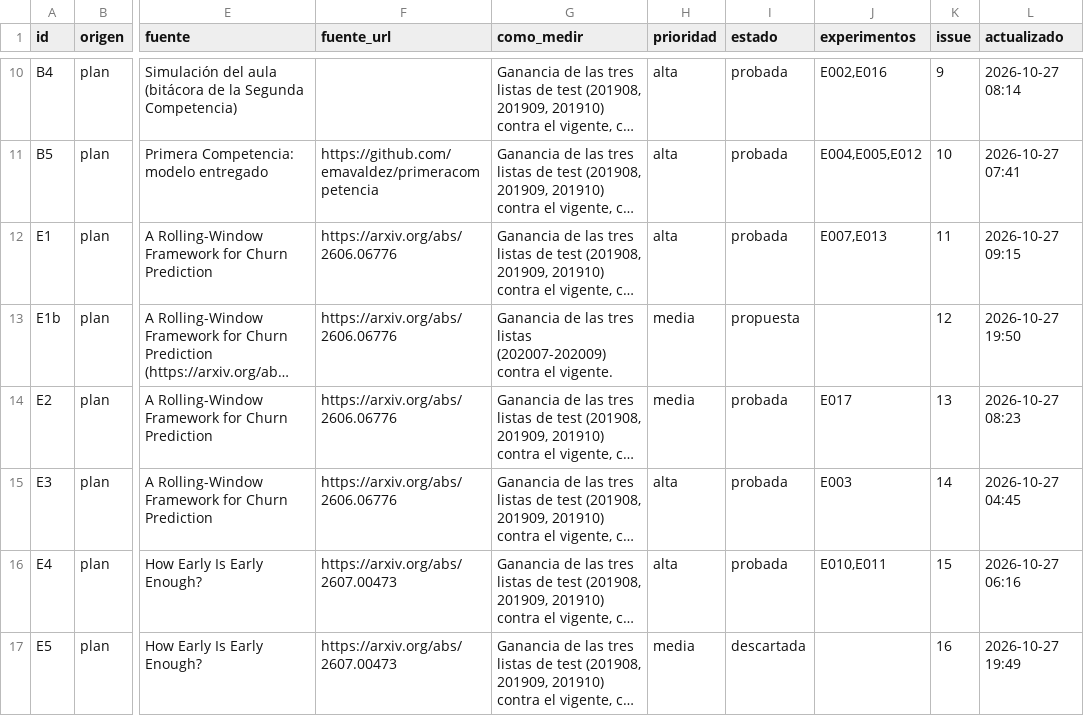
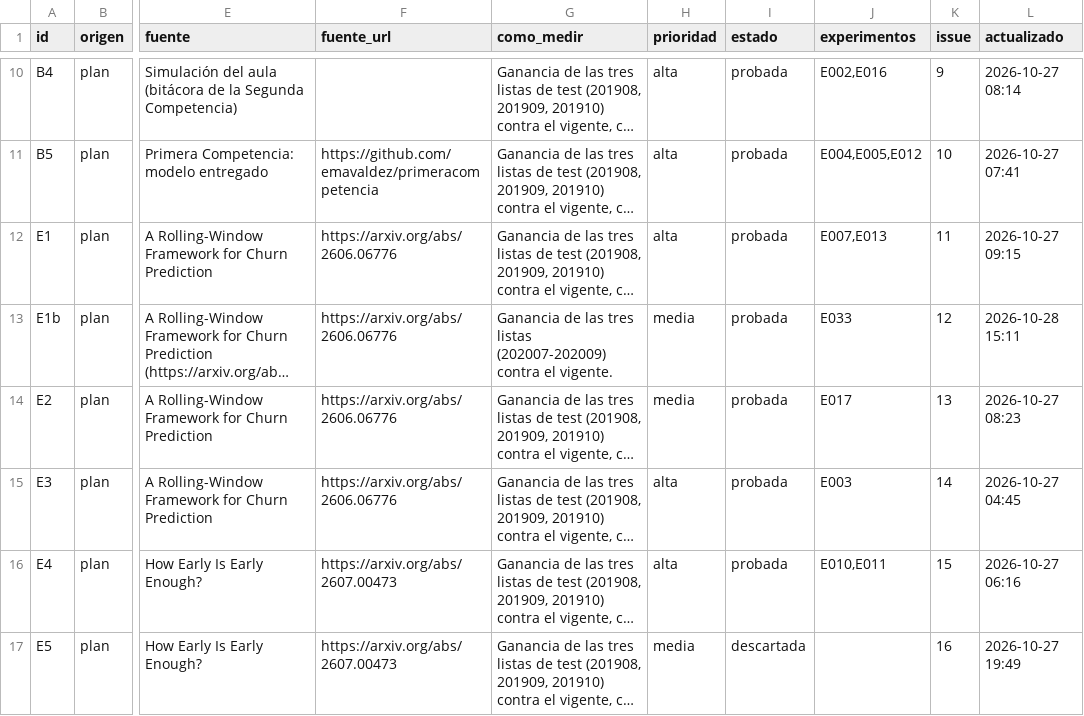
Before and after one commit to emavaldez/expautoresearch, a TSV file: ideas.tsv, drawn as a sheet; only a part is shown, gaps mark what is left out; long unchanged cells end in …; the diff names each change by its address in the sheet, - before the commit and + after, or states it on an @@ line.

```diff
--- a/ideas.tsv
+++ b/ideas.tsv
-I13 (estado): propuesta
+I13 (estado): probada
-J13 (experimentos): (empty)
+J13 (experimentos): E033
-L13 (actualizado): 2026-10-27 19:50
+L13 (actualizado): 2026-10-28 15:11
```
Also changed, not shown: resultados.tsv, 5 other files.
